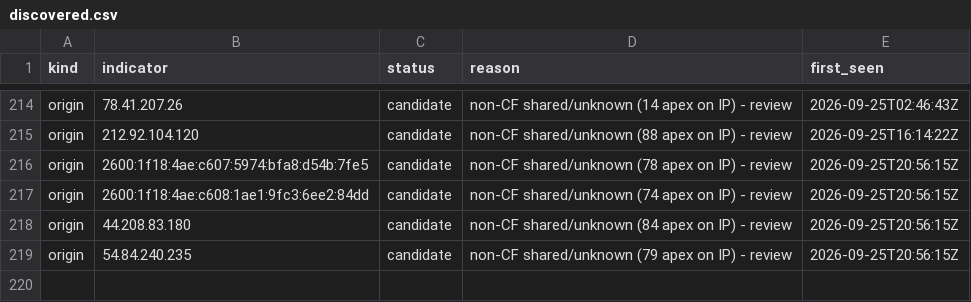
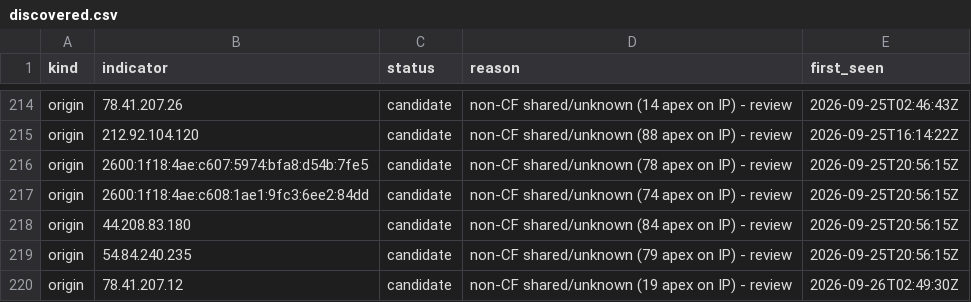
Before and after one commit to malek-alhu/marketplace-phaas-tracker, a CSV file: monitor/discovered.csv, drawn as a sheet; only a part is shown, gaps mark what is left out; the diff names each change by its address in the sheet, - before the commit and + after, or states it on an @@ line.

```diff
--- a/monitor/discovered.csv
+++ b/monitor/discovered.csv
+row 220: origin | 78.41.207.12 | candidate | non-CF shared/unknown (19 apex on IP) - review | 2026-09-26T02:49:30Z
```
Also changed, not shown: monitor/findings.csv, 2 other files.
